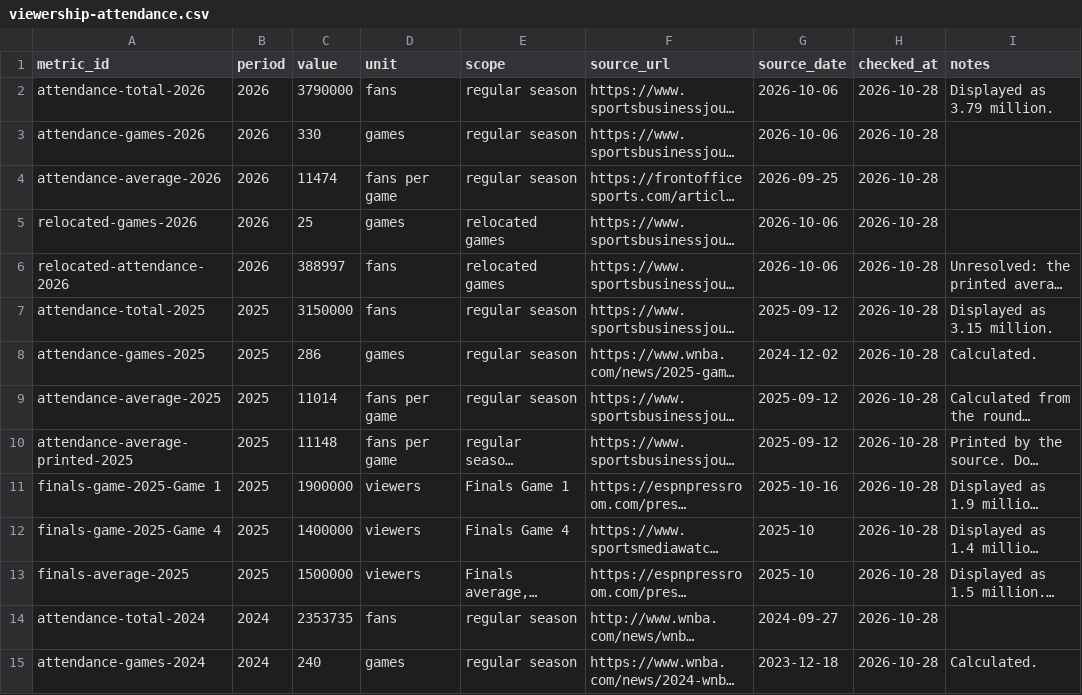
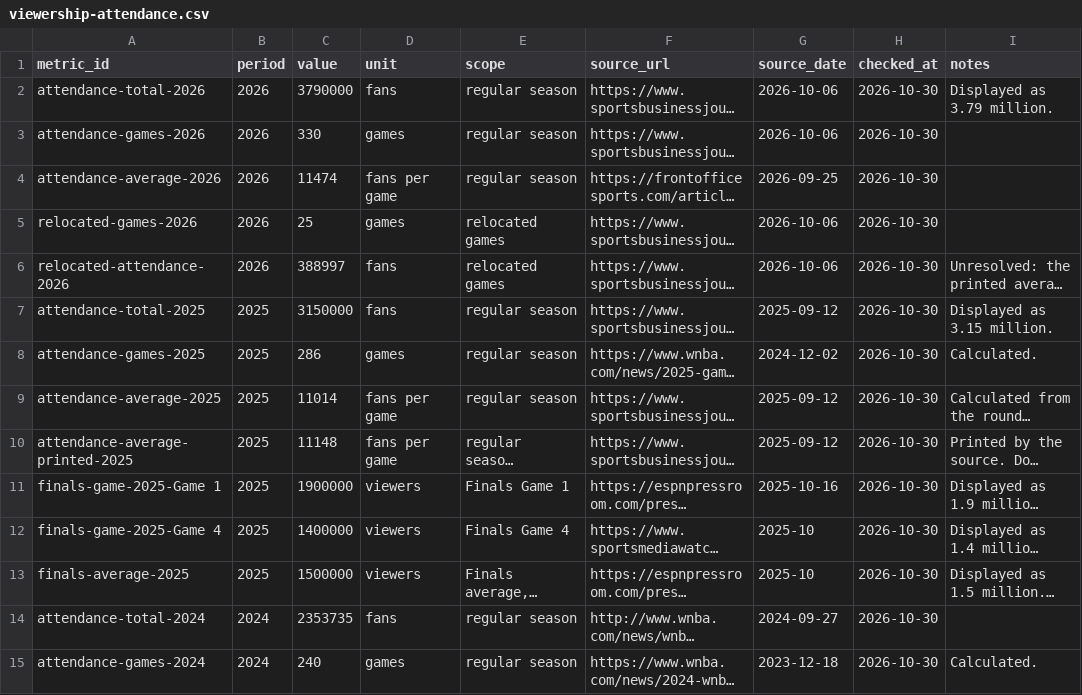
Before and after one commit to ryanmoalemi/fullcourtbuckets, a CSV file: wnba/viewership-attendance/viewership-attendance.csv, drawn as a sheet; only a part is shown; long unchanged cells end in …; the diff covers the shown part only; the diff names each change by its address in the sheet, - before the commit and + after, or states it on an @@ line.

```diff
--- a/wnba/viewership-attendance/viewership-attendance.csv
+++ b/wnba/viewership-attendance/viewership-attendance.csv
-H2:H15 (checked_at): 2026-10-28
+H2:H15 (checked_at): 2026-10-30
```
Also changed, not shown: 2 added rows and 50 edited cells elsewhere in this file, 2 other files.
